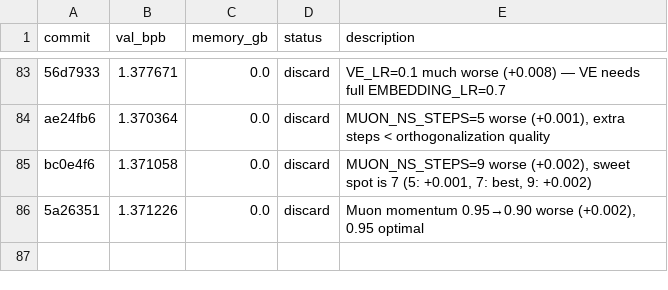
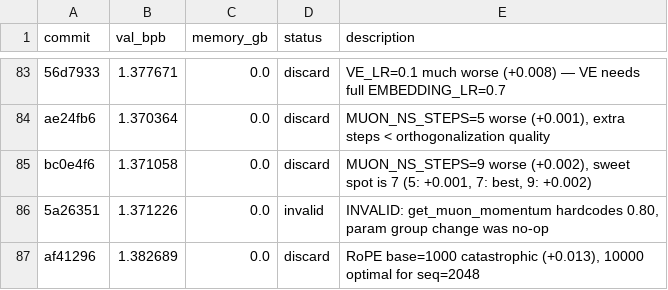
Before and after one commit to JSilvas/autoresearch-lab, a TSV file: results.tsv, drawn as a sheet; only a part is shown, gaps mark what is left out.

Commit message:
Exp88: Muon momentum 0.80→0.90 properly; fix get_muon_momentum; log Exp86-87

```diff
--- a/results.tsv
+++ b/results.tsv
@@ -85,2 +85,3 @@ ae24fb6	1.370364	0.0	discard	MUON_NS_STEPS=5 worse (+0.001), extra steps < ortho
 bc0e4f6	1.371058	0.0	discard	MUON_NS_STEPS=9 worse (+0.002), sweet spot is 7 (5: +0.001, 7: best, 9: +0.002)
-5a26351	1.371226	0.0	discard	Muon momentum 0.95→0.90 worse (+0.002), 0.95 optimal
+5a26351	1.371226	0.0	invalid	INVALID: get_muon_momentum hardcodes 0.80, param group change was no-op
+af41296	1.382689	0.0	discard	RoPE base=1000 catastrophic (+0.013), 10000 optimal for seq=2048
```
Also changed, not shown: 5 other files.
